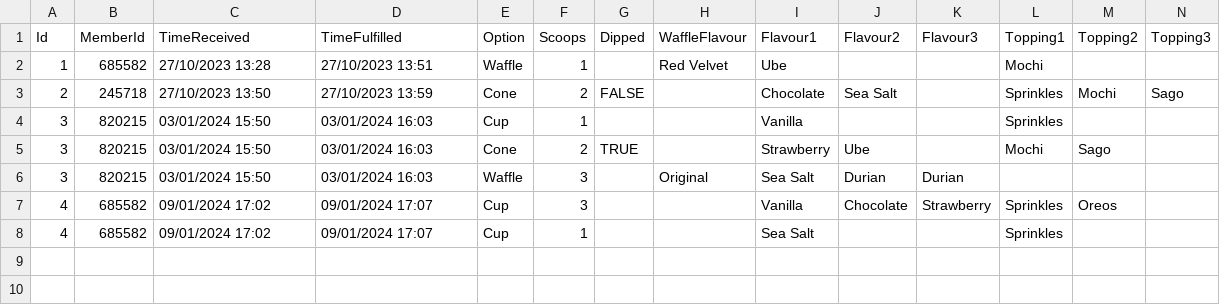
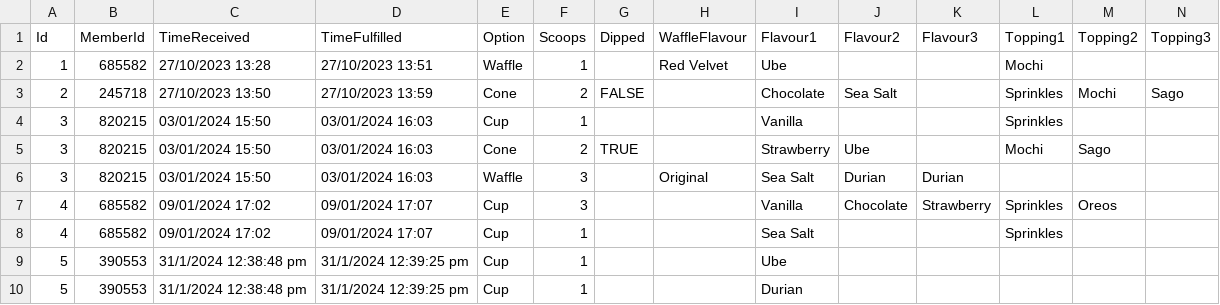
Before and after one commit to SzeKye/PRG2_Assignment, a CSV file: S10257172B_PRG2Assignment/bin/Debug/net6.0/orders.csv, drawn as a sheet; only a part is shown; rows hold the shown columns only; the diff names each change by its address in the sheet, - before the commit and + after, or states it on an @@ line.

Commit message:
small update to option 7

```diff
--- a/S10257172B_PRG2Assignment/bin/Debug/net6.0/orders.csv
+++ b/S10257172B_PRG2Assignment/bin/Debug/net6.0/orders.csv
+row 9: 5 | 390553 | 31/1/2024 12:38:48 pm | 31/1/2024 12:39:25 pm | Cup | 1 |  |  | Ube
+row 10: 5 | 390553 | 31/1/2024 12:38:48 pm | 31/1/2024 12:39:25 pm | Cup | 1 |  |  | Durian
```
Also changed, not shown: S10257172B_PRG2Assignment/bin/Debug/net6.0/customers.csv, 10 other files.
